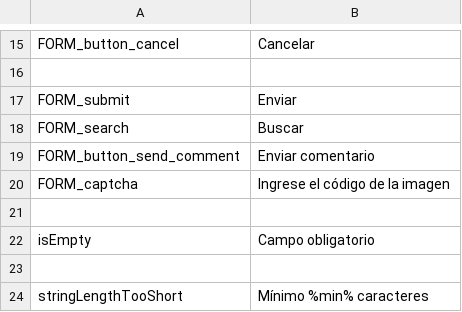
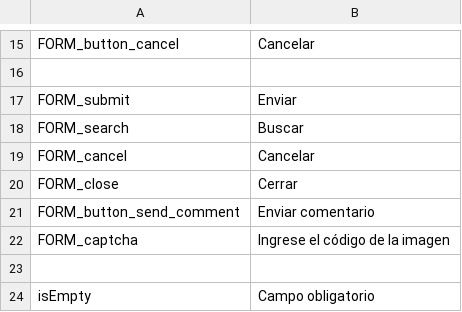
Before and after one commit to arthasmx/Mision, a CSV file: app/locale/es/form.csv, drawn as a sheet; only a part is shown, gaps mark what is left out; the shorter side is filled out with more unchanged rows; the diff names each change by its address in the sheet, - before the commit and + after, or states it on an @@ line.

```diff
--- a/app/locale/es/form.csv
+++ b/app/locale/es/form.csv
+row 19: FORM_cancel | Cancelar
+row 20: FORM_close | Cerrar
```
Also changed, not shown: app/locale/es/frontend.csv, 40 other files.
